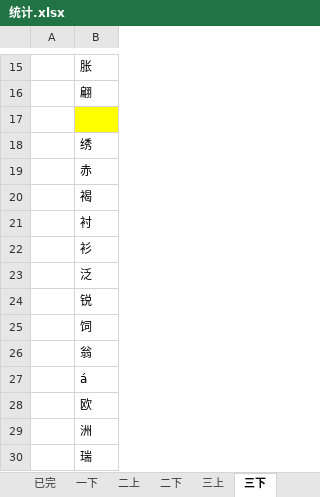
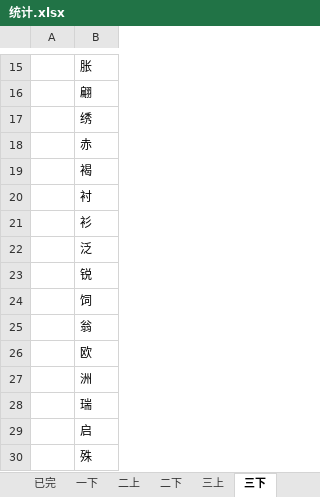
Before and after one commit to qingxue0606/-, an Excel workbook: 统计.xlsx, sheet 三下, drawn as a sheet; only a part is shown, gaps mark what is left out; the shorter side is filled out with more unchanged rows; values as stored, in another font and other column widths than the file's, no borders; the diff names each change by its address in the sheet, - before the commit and + after, or states it on an @@ line.

```diff
--- a/统计.xlsx (sheet 三下)
+++ b/统计.xlsx (sheet 三下)
-row 17: (empty)
-row 27:  | á
```
Also changed, not shown: sheet 已完, sheet 二下, sheet 三上, 7 other files.
